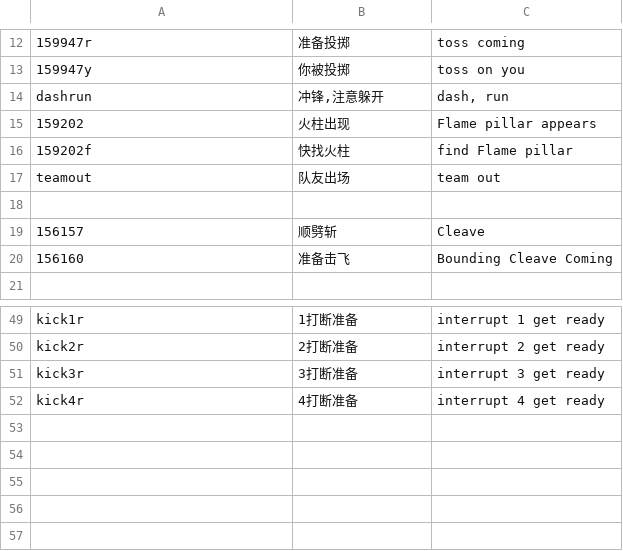
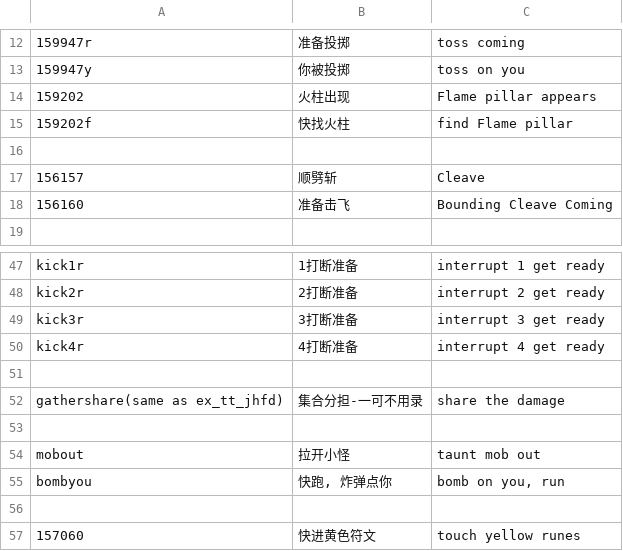
Before and after one commit to Mini-Dragon/DBM-VoicePack-Yike, a CSV file: voicelist.csv, drawn as a sheet; only a part is shown, gaps mark what is left out; removed rows and columns are numbered as before the commit, all else as after; the diff names each change by its address in the sheet, - before the commit and + after, or states it on an @@ line.

Commit message:
Add some voice for BRF 1-3

```diff
--- a/voicelist.csv
+++ b/voicelist.csv
-row 14: dashrun | 冲锋,注意躲开 | dash, run
-row 17: teamout | 队友出场 | team out
+row 51: (empty)
+row 52: gathershare(same as ex_tt_jhfd) | 集合分担-一可不用录 | share the damage
+row 53: (empty)
+row 54: mobout | 拉开小怪 | taunt mob out
+row 55: bombyou | 快跑, 炸弹点你 | bomb on you, run
+row 56: (empty)
+row 57: 157060 | 快进黄色符文 | touch yellow runes
```
Also changed, not shown: 1 other file.
